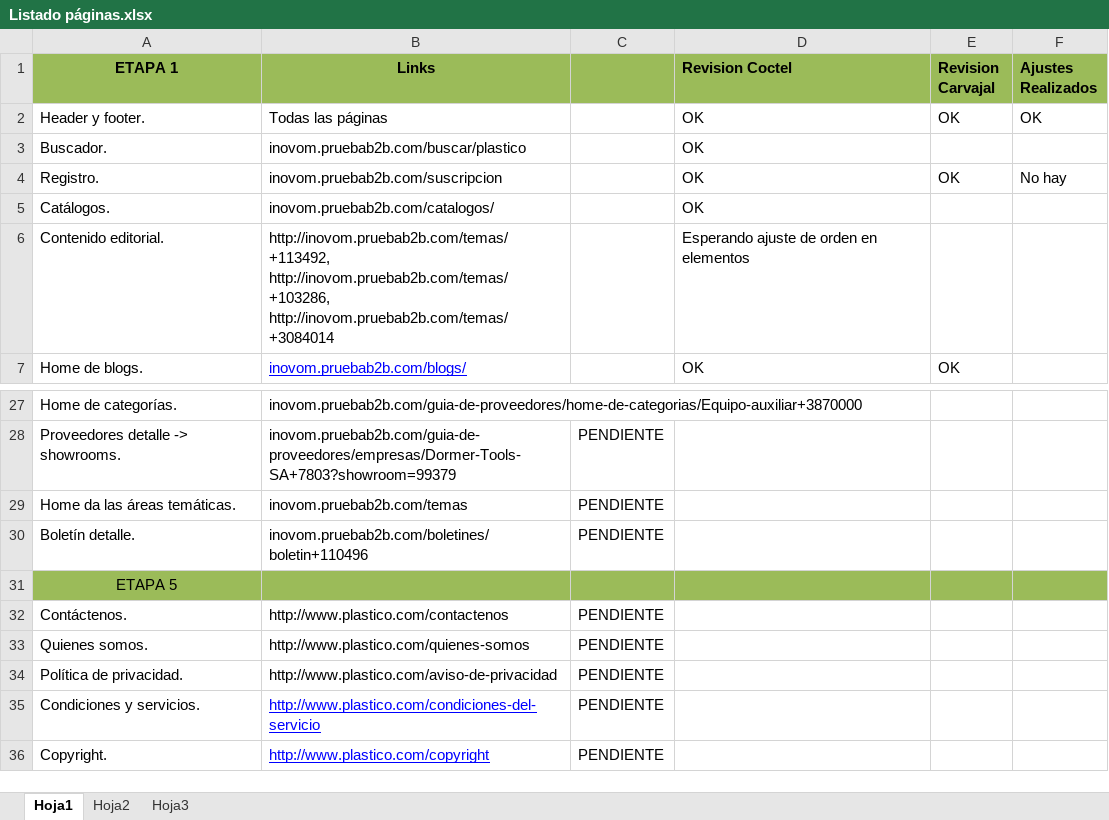
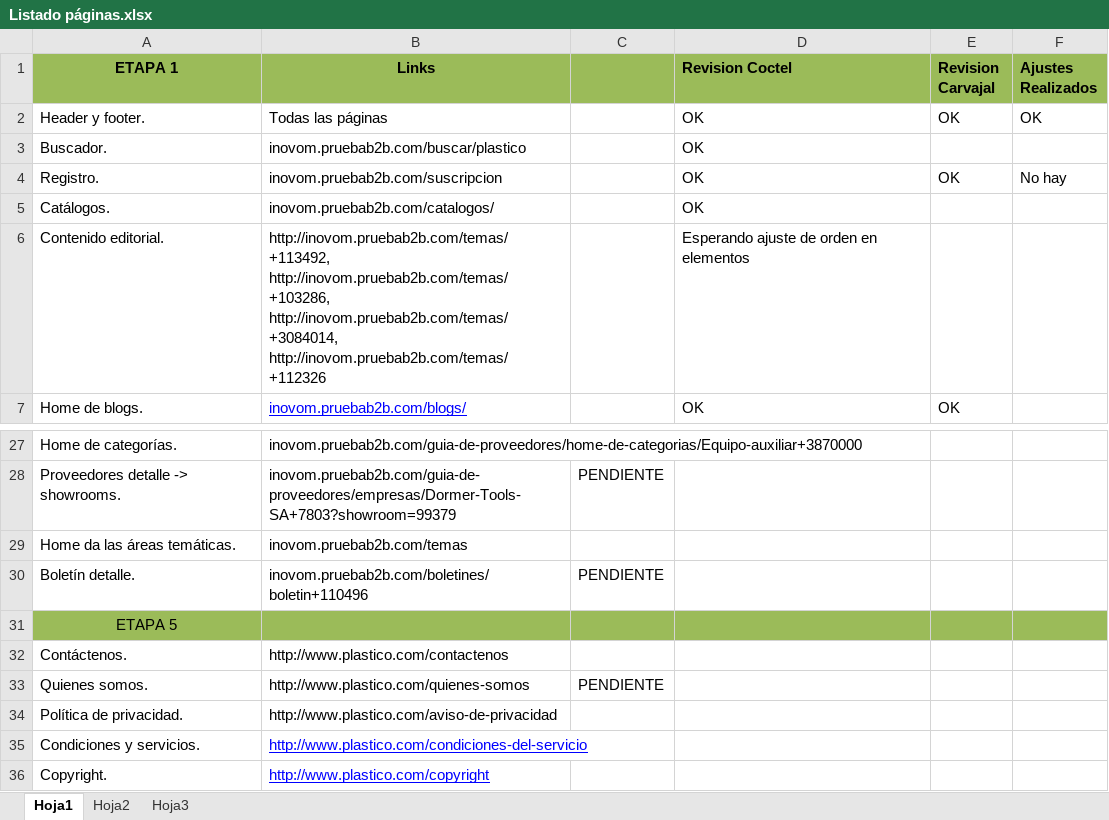
Before and after one commit to levelcode/carva, an Excel workbook: Listado páginas.xlsx, sheet Hoja1, drawn as a sheet; only a part is shown, gaps mark what is left out; values as stored, in another font and other column widths than the file's, no borders; the diff names each change by its address in the sheet, - before the commit and + after, or states it on an @@ line.

Commit message:
Se agrega en contenido editorial otro link

```diff
--- a/Listado páginas.xlsx (sheet Hoja1)
+++ b/Listado páginas.xlsx (sheet Hoja1)
-B6 (Links): http://inovom.pruebab2b.com/temas/+113492, http://inovom.pruebab2b.com/temas/+103286, http://inovom.pruebab2b.com/temas/+3084014
+B6 (Links): http://inovom.pruebab2b.com/temas/+113492, http://inovom.pruebab2b.com/temas/+103286, http://inovom.pruebab2b.com/temas/+3084014, http://inovom.pruebab2b.com/temas/+112326
-C29: PENDIENTE
+C29: (empty)
-C32: PENDIENTE
+C32: (empty)
-C34:C36: PENDIENTE
+C34:C36: (empty)
```
